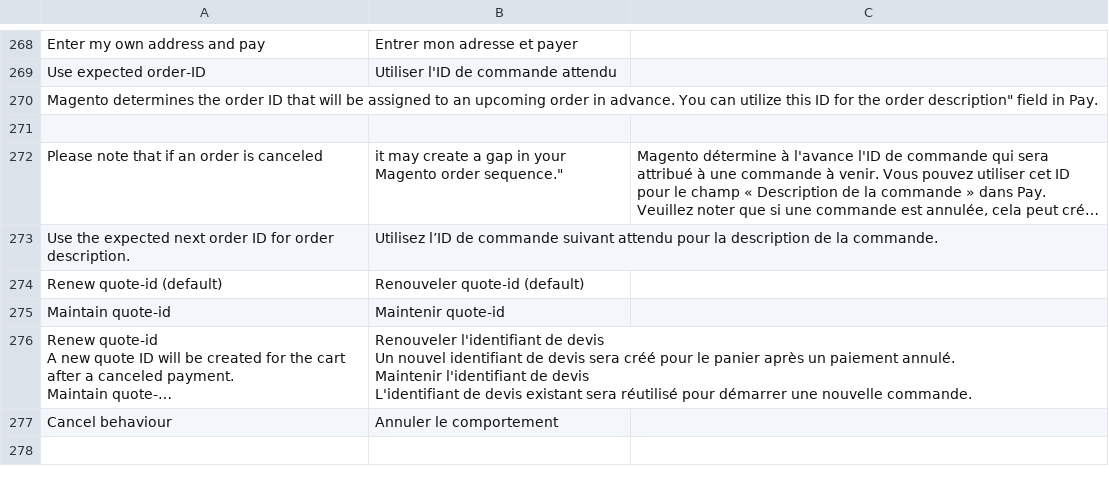
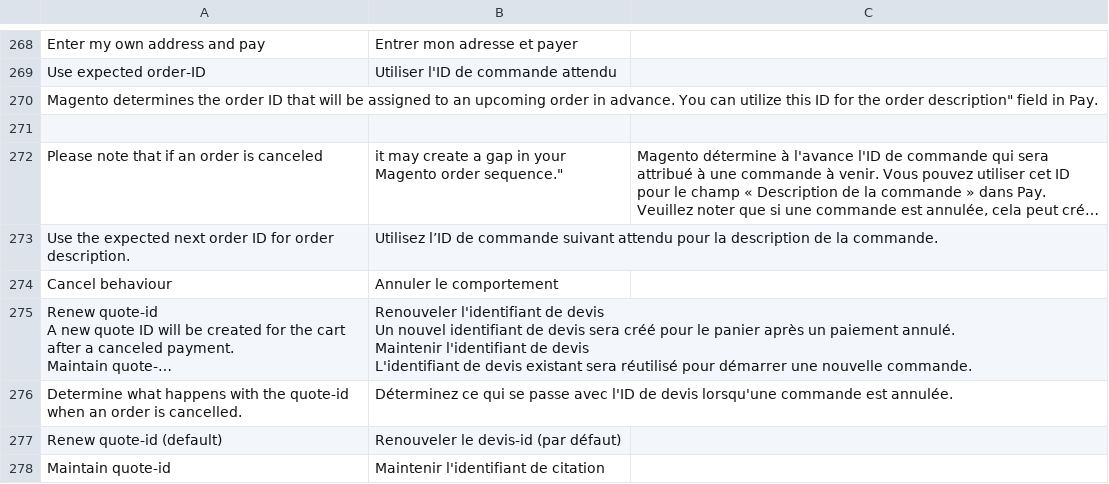
Before and after one commit to paynl/magento2-plugin, a CSV file: i18n/fr_BE.csv, drawn as a sheet; only a part is shown, gaps mark what is left out; long unchanged cells end in …; removed rows and columns are numbered as before the commit, all else as after; the diff names each change by its address in the sheet, - before the commit and + after, or states it on an @@ line.

```diff
--- a/i18n/fr_BE.csv
+++ b/i18n/fr_BE.csv
-row 274: Renew quote-id (default) | Renouveler quote-id (default)
-row 275: Maintain quote-id | Maintenir quote-id
@@ row 277 moved to row 274: Cancel behaviour @@
+row 276: Determine what happens with the quote-id when an order is cancelled. | Déterminez ce qui se passe avec l'ID de devis lorsqu'une commande est annulée.
+row 277: Renew quote-id (default) | Renouveler le devis-id (par défaut)
+row 278: Maintain quote-id | Maintenir l'identifiant de citation
```
Also changed, not shown: i18n/en_US.csv, i18n/fr_CA.csv, 10 other files.
